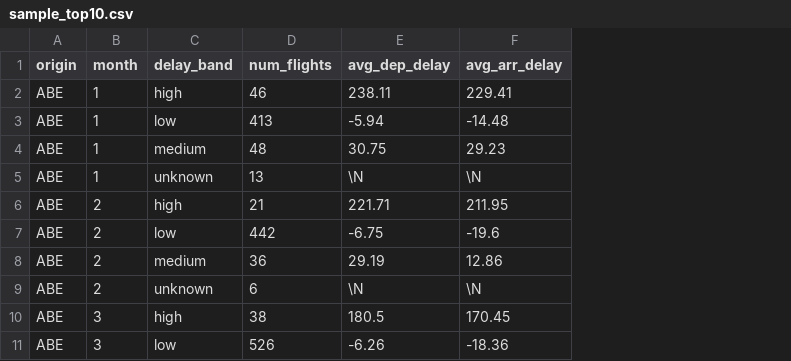
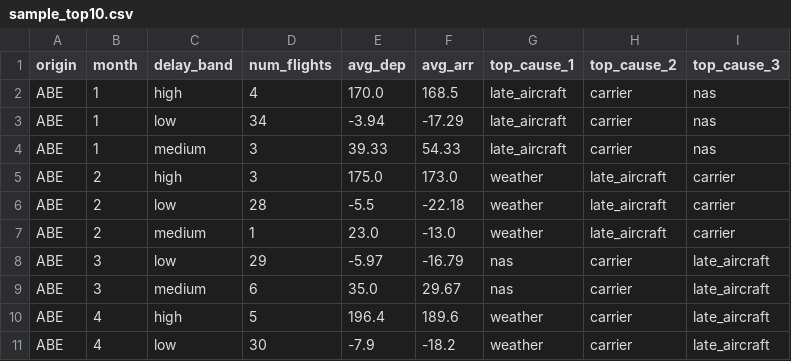
Before and after one commit to sciro24/Hadoop-Hive-Spark-FlightsDelay, a CSV file: results/analysis_2/hive/sample_top10.csv, drawn as a sheet; removed rows and columns are numbered as before the commit, all else as after; the diff names each change by its address in the sheet, - before the commit and + after, or states it on an @@ line.

```diff
--- a/results/analysis_2/hive/sample_top10.csv
+++ b/results/analysis_2/hive/sample_top10.csv
-column E (avg_dep_delay), rows 2-4: 238.11 | -5.94 | 30.75; rows 6-11: 221.71 | -6.75 | 29.19 | \N | 180.5 | -6.26
-column F (avg_arr_delay), rows 2-4: 229.41 | -14.48 | 29.23; rows 6-11: 211.95 | -19.6 | 12.86 | \N | 170.45 | -18.36
+column E (avg_dep), rows 2-7: 170.0 | -3.94 | 39.33 | 175.0 | -5.5 | 23.0; rows 9-11: 35.0 | 196.4 | -7.9
+column F (avg_arr), rows 2-7: 168.5 | -17.29 | 54.33 | 173.0 | -22.18 | -13.0; rows 9-11: 29.67 | 189.6 | -18.2
+column G (top_cause_1), rows 2-7: late_aircraft | late_aircraft | late_aircraft | weather | weather | weather; rows 9-11: nas | weather | weather
+column H (top_cause_2), rows 2-7: carrier | carrier | carrier | late_aircraft | late_aircraft | late_aircraft; rows 9-11: all carrier
+column I (top_cause_3), rows 2-7: nas | nas | nas | carrier | carrier | carrier; rows 9-11: all late_aircraft
-D2 (num_flights): 46
+D2 (num_flights): 4
-D3 (num_flights): 413
+D3 (num_flights): 34
-D4 (num_flights): 48
+D4 (num_flights): 3
-row 5: ABE | 1 | unknown | 13 | \N | \N
-D5 (num_flights): 21
+D5 (num_flights): 3
-D6 (num_flights): 442
+D6 (num_flights): 28
-D7 (num_flights): 36
+D7 (num_flights): 1
+row 8: ABE | 3 | low | 29 | -5.97 | -16.79 | nas | carrier | late_aircraft
-B9 (month): 2
+B9 (month): 3
-C9 (delay_band): unknown
+C9 (delay_band): medium
-B10:B11 (month): 3
+B10:B11 (month): 4
-D10 (num_flights): 38
+D10 (num_flights): 5
-D11 (num_flights): 526
+D11 (num_flights): 30
```
Also changed, not shown: benchmarks/results_local.csv, results/analysis_1/hive/sample_top10.csv, 29 other files.
